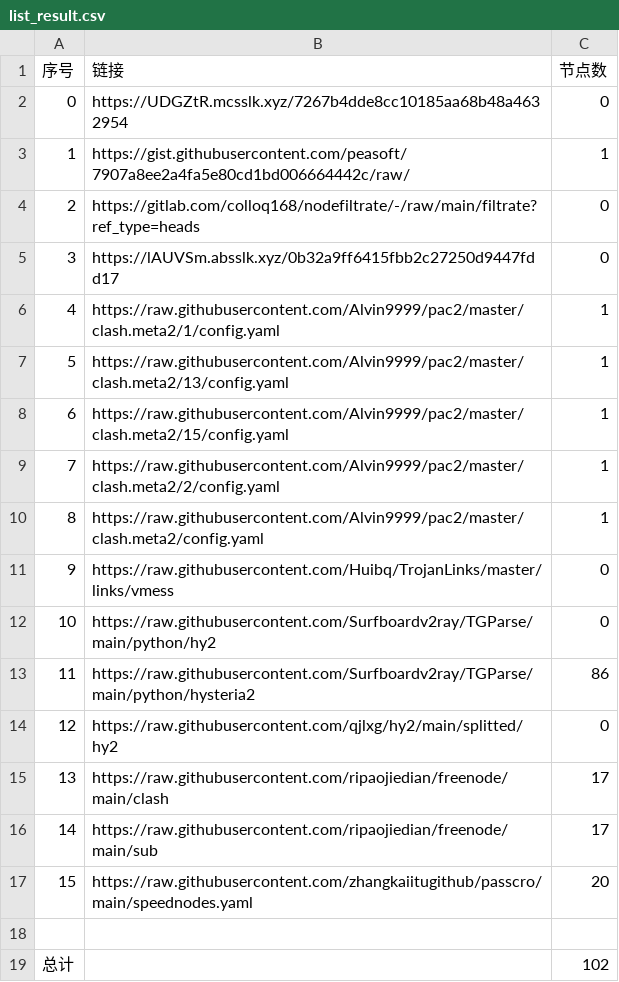
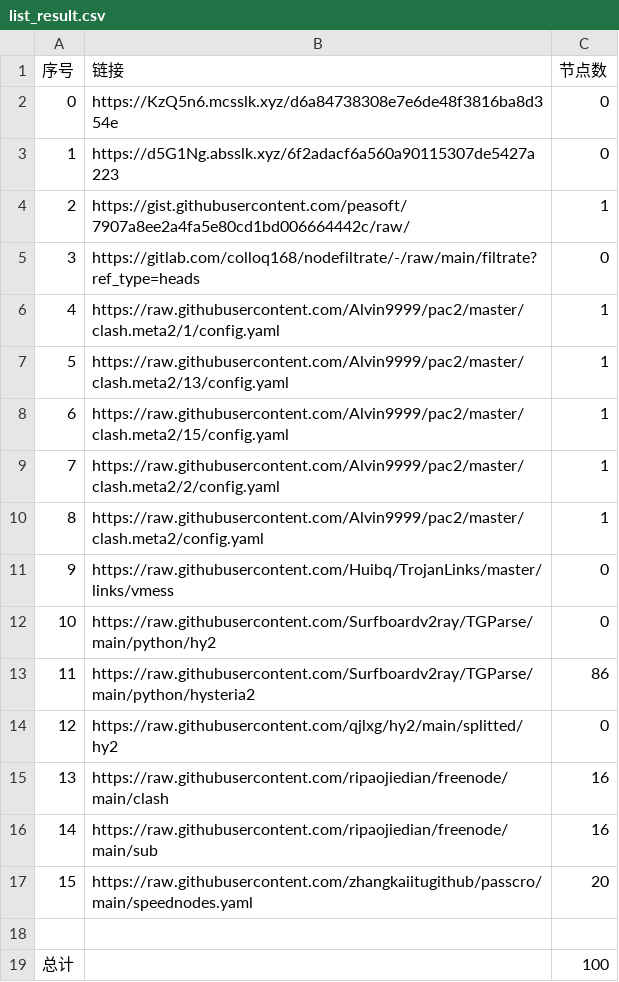
Before and after one commit to Sasori44/NoMoreWalls, a CSV file: list_result.csv, drawn as a sheet.

```diff
--- a/list_result.csv
+++ b/list_result.csv
@@ -1,6 +1,6 @@
 序号,链接,节点数
-0,https://UDGZtR.mcsslk.xyz/7267b4dde8cc10185aa68b48a4632954,0
-1,https://gist.githubusercontent.com/peasoft/7907a8ee2a4fa5e80cd1bd006664442c/raw/,1
-2,https://gitlab.com/colloq168/nodefiltrate/-/raw/main/filtrate?ref_type=heads,0
-3,https://lAUVSm.absslk.xyz/0b32a9ff6415fbb2c27250d9447fdd17,0
+0,https://KzQ5n6.mcsslk.xyz/d6a84738308e7e6de48f3816ba8d354e,0
+1,https://d5G1Ng.absslk.xyz/6f2adacf6a560a90115307de5427a223,0
+2,https://gist.githubusercontent.com/peasoft/7907a8ee2a4fa5e80cd1bd006664442c/raw/,1
+3,https://gitlab.com/colloq168/nodefiltrate/-/raw/main/filtrate?ref_type=heads,0
 4,https://raw.githubusercontent.com/Alvin9999/pac2/master/clash.meta2/1/config.yaml,1
@@ -14,6 +14,6 @@
 12,https://raw.githubusercontent.com/qjlxg/hy2/main/splitted/hy2,0
-13,https://raw.githubusercontent.com/ripaojiedian/freenode/main/clash,17
-14,https://raw.githubusercontent.com/ripaojiedian/freenode/main/sub,17
+13,https://raw.githubusercontent.com/ripaojiedian/freenode/main/clash,16
+14,https://raw.githubusercontent.com/ripaojiedian/freenode/main/sub,16
 15,https://raw.githubusercontent.com/zhangkaiitugithub/passcro/main/speednodes.yaml,20
 
-总计,,102
+总计,,100
```
Also changed, not shown: 17 other files.
